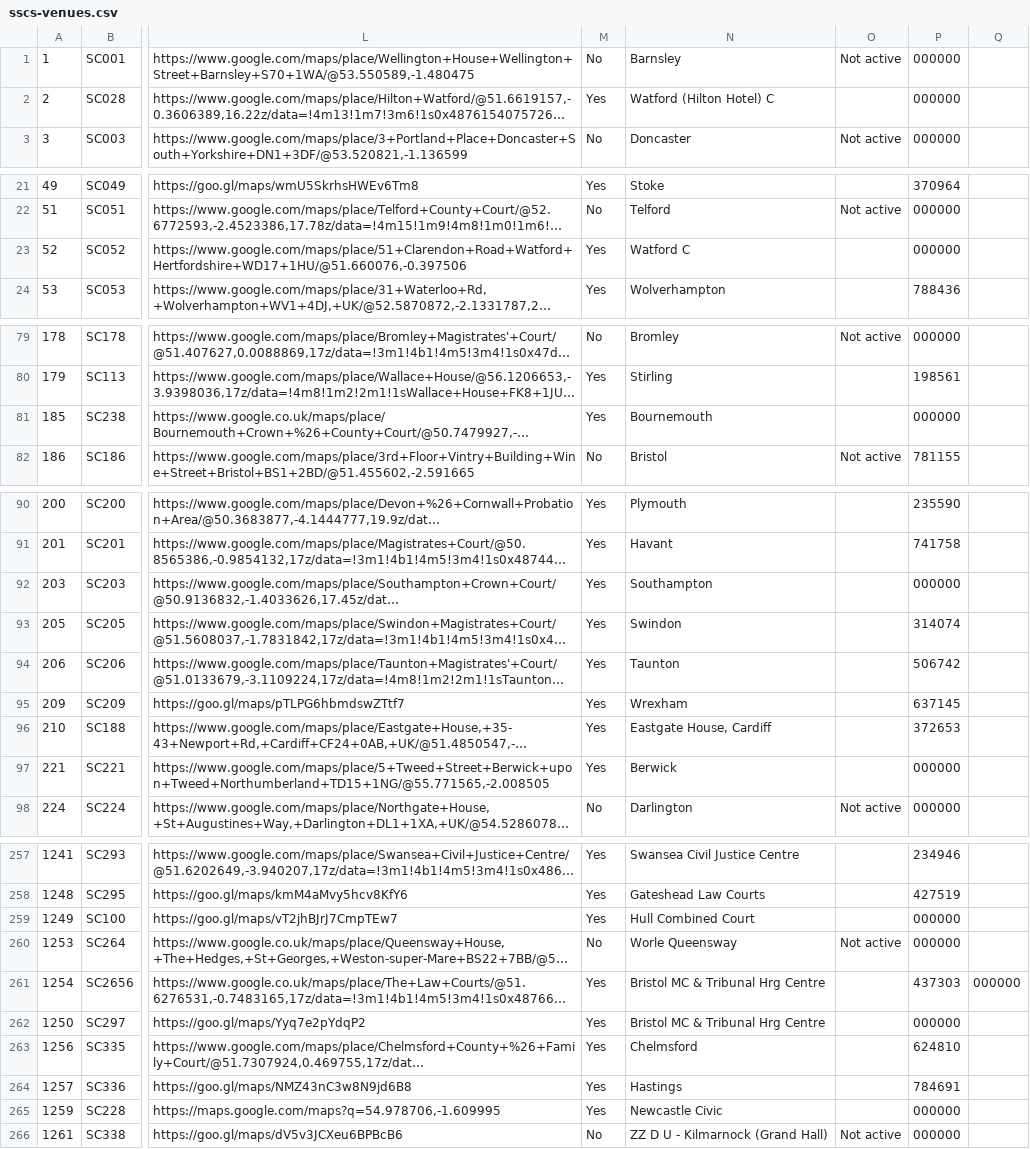
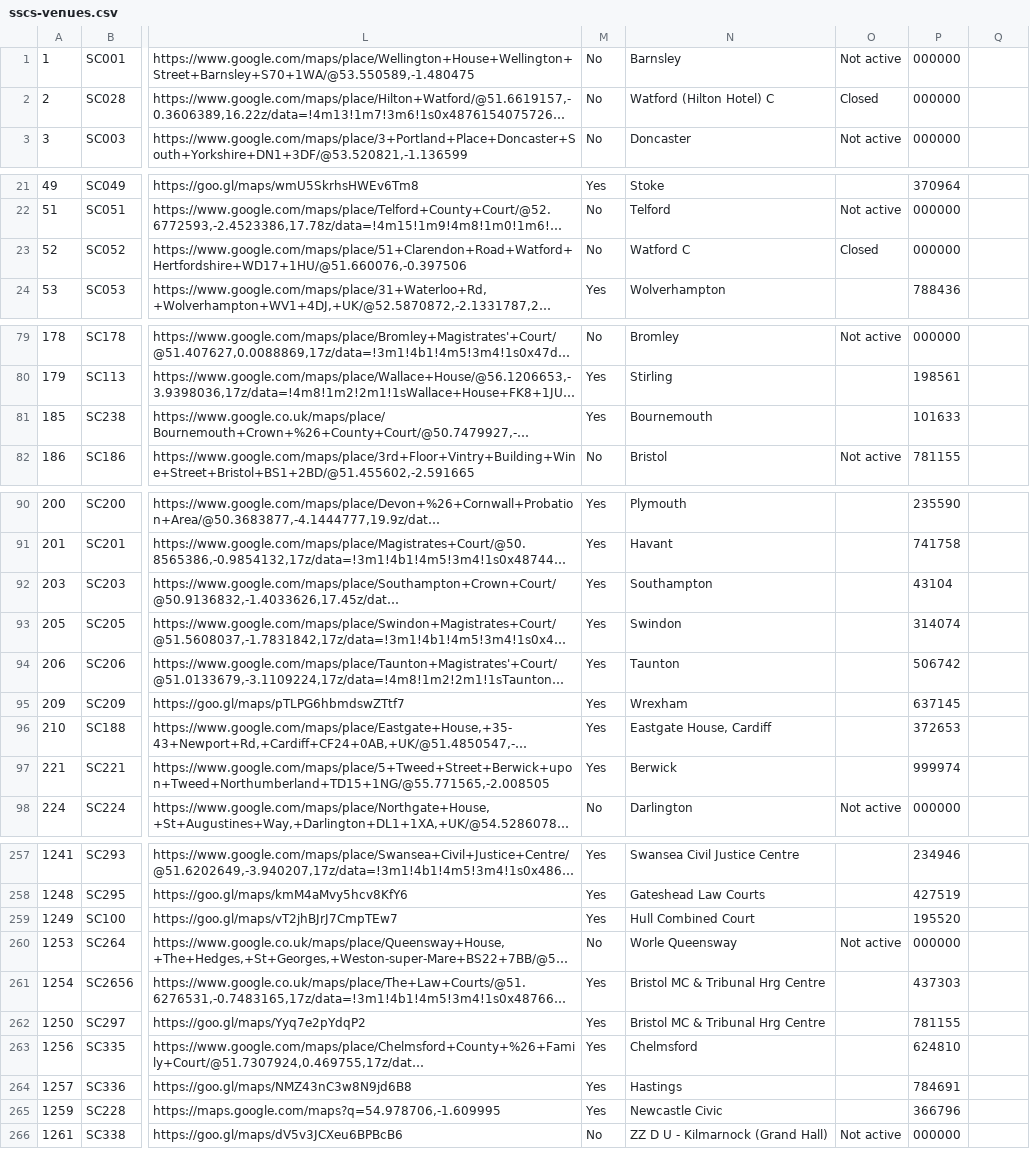
Before and after one commit to hmcts/sscs-common, a CSV file: src/main/resources/reference-data/sscs-venues.csv, drawn as a sheet; only a part is shown, gaps mark what is left out; long unchanged cells end in …; the diff covers the shown part only; the diff names each change by its address in the sheet, - before the commit and + after, or states it on an @@ line.

```diff
--- a/src/main/resources/reference-data/sscs-venues.csv
+++ b/src/main/resources/reference-data/sscs-venues.csv
-M2: Yes
+M2: No
-O2: (empty)
+O2: Closed
-M23: Yes
+M23: No
-O23: (empty)
+O23: Closed
-P81: 000000
+P81: 101633
-P92: 000000
+P92: 43104
-P97: 000000
+P97: 999974
-P259: 000000
+P259: 195520
-Q261: 000000
+Q261: (empty)
-P262: 000000
+P262: 781155
-P265: 000000
+P265: 366796
```
Also changed, not shown: 18 edited cells elsewhere in this file.
